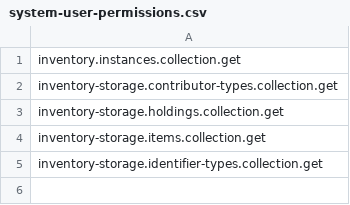
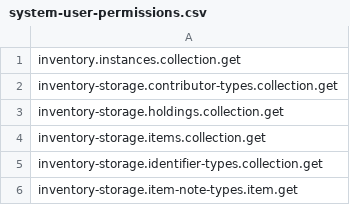
Before and after one commit to folio-org/mod-remote-storage, a CSV file: src/main/resources/permissions/system-user-permissions.csv, drawn as a sheet; the diff names each change by its address in the sheet, - before the commit and + after, or states it on an @@ line.

Commit message:
MODRS-102 - Add Notes field to remote storage API output

```diff
--- a/src/main/resources/permissions/system-user-permissions.csv
+++ b/src/main/resources/permissions/system-user-permissions.csv
+row 6: inventory-storage.item-note-types.item.get
```
Also changed, not shown: 1 other file.
